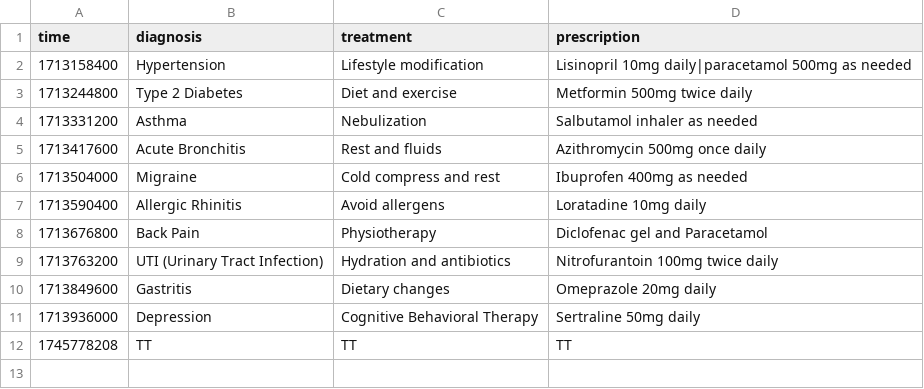
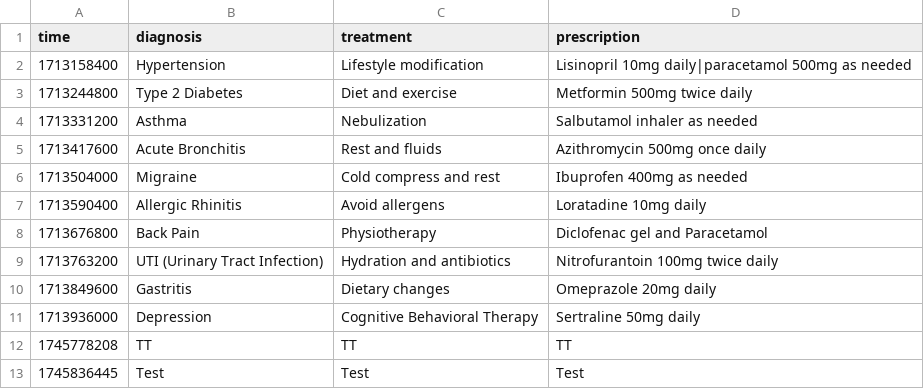
Before and after one commit to oangsa/Hospital-System, a CSV file: Database/History/250100007.csv, drawn as a sheet.

```diff
--- a/Database/History/250100007.csv
+++ b/Database/History/250100007.csv
@@ -12 +12,2 @@ time,diagnosis,treatment,prescription
 1745778208,TT,TT,TT
+1745836445,Test,Test,Test
```
Also changed, not shown: 4 other files.
